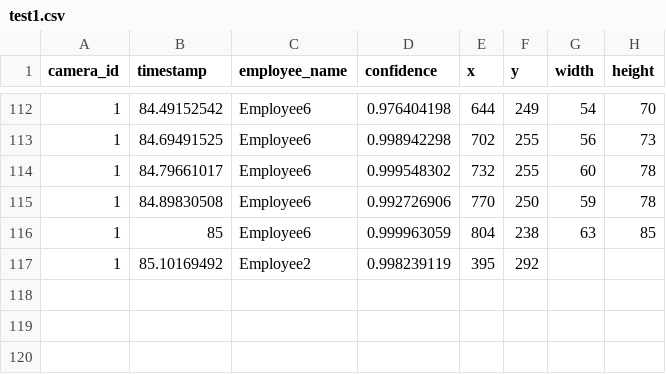
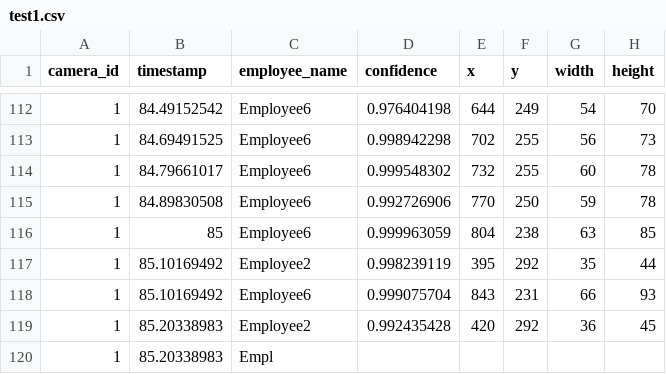
Before and after one commit to DataDynam/vision-based-attendance-system, a CSV file: Attendance_Logic_Module/test1.csv, drawn as a sheet; only a part is shown, gaps mark what is left out.

```diff
--- a/Attendance_Logic_Module/test1.csv
+++ b/Attendance_Logic_Module/test1.csv
@@ -116,2 +116,5 @@ camera_id,timestamp,employee_name,confidence,x,y,width,height
 1,85,Employee6,0.999963059,804,238,63,85
-1,85.10169492,Employee2,0.998239119,395,292
+1,85.10169492,Employee2,0.998239119,395,292,35,44
+1,85.10169492,Employee6,0.999075704,843,231,66,93
+1,85.20338983,Employee2,0.992435428,420,292,36,45
+1,85.20338983,Empl
```
